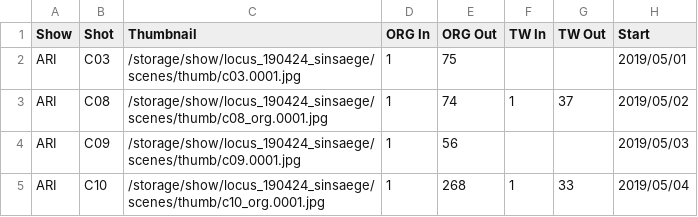
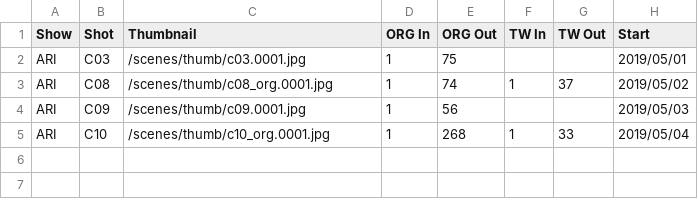
Before and after one commit to 75mm-studio/koi, a CSV file: data/show/test_project.csv, drawn as a sheet; only a part is shown; the diff names each change by its address in the sheet, - before the commit and + after, or states it on an @@ line.

Commit message:
Update test_project.csv

```diff
--- a/data/show/test_project.csv
+++ b/data/show/test_project.csv
-C2 (Thumbnail): /storage/show/locus_190424_sinsaege/scenes/thumb/c03.0001.jpg
+C2 (Thumbnail): /scenes/thumb/c03.0001.jpg
-C3 (Thumbnail): /storage/show/locus_190424_sinsaege/scenes/thumb/c08_org.0001.jpg
+C3 (Thumbnail): /scenes/thumb/c08_org.0001.jpg
-C4 (Thumbnail): /storage/show/locus_190424_sinsaege/scenes/thumb/c09.0001.jpg
+C4 (Thumbnail): /scenes/thumb/c09.0001.jpg
-C5 (Thumbnail): /storage/show/locus_190424_sinsaege/scenes/thumb/c10_org.0001.jpg
+C5 (Thumbnail): /scenes/thumb/c10_org.0001.jpg
```
